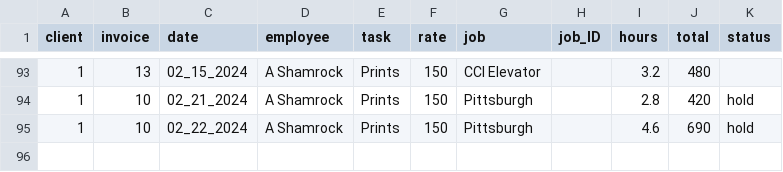
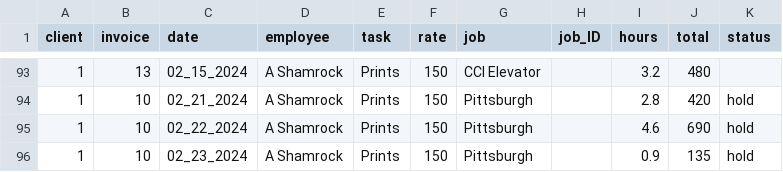
Before and after one commit to ashamrock/TestTable, a CSV file: db.csv, drawn as a sheet; only a part is shown, gaps mark what is left out; the diff names each change by its address in the sheet, - before the commit and + after, or states it on an @@ line.

Commit message:
Update db.csv

```diff
--- a/db.csv
+++ b/db.csv
+row 96: 1 | 10 | 02_23_2024 | A Shamrock | Prints | 150 | Pittsburgh |  | 0.9 | 135 | hold
```
